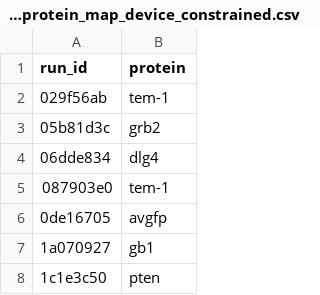
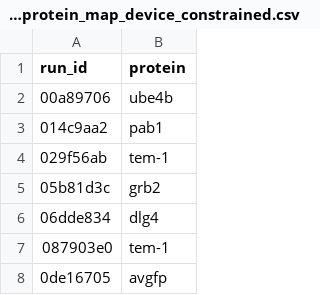
Before and after one commit to iross/single_protein_training_dashboard, a CSV file: data/run_protein_map_device_constrained.csv, drawn as a sheet; only a part is shown; the shorter side is filled out with more unchanged rows; the diff covers the shown part only; the diff names each change by its address in the sheet, - before the commit and + after, or states it on an @@ line.

```diff
--- a/data/run_protein_map_device_constrained.csv
+++ b/data/run_protein_map_device_constrained.csv
+row 2: 00a89706 | ube4b
+row 3: 014c9aa2 | pab1
```
Also changed, not shown: 79 added rows elsewhere in this file, data/run_protein_map_heterogeneous.csv, 7 other files.
